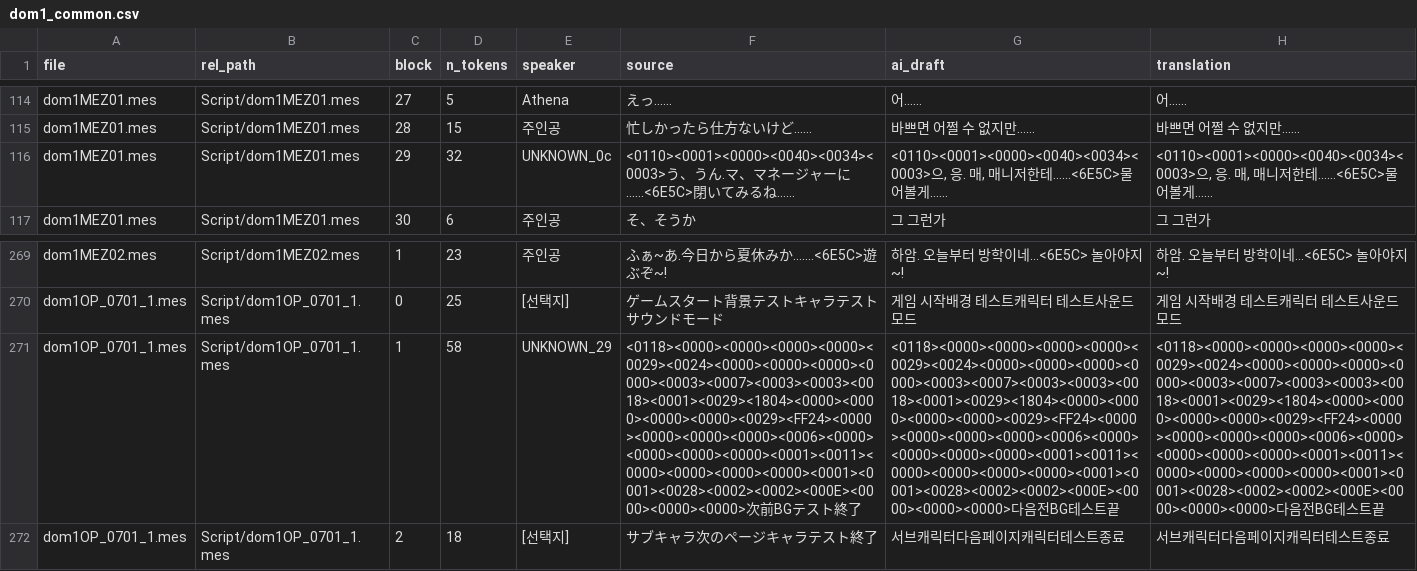
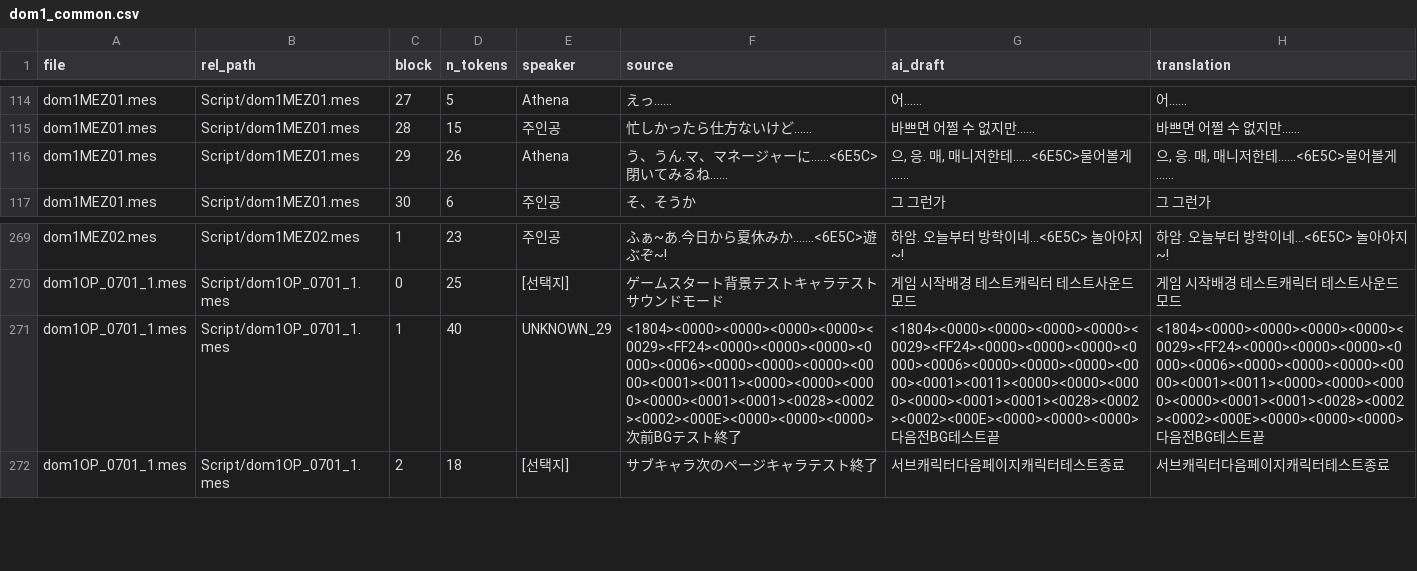
Before and after one commit to garoad/ds_dom_kor_patch, a CSV file: translations/dom1_common.csv, drawn as a sheet; only a part is shown, gaps mark what is left out; the diff names each change by its address in the sheet, - before the commit and + after, or states it on an @@ line.

Commit message:
character scripts translation

```diff
--- a/translations/dom1_common.csv
+++ b/translations/dom1_common.csv
-D116 (n_tokens): 32
+D116 (n_tokens): 26
-E116 (speaker): UNKNOWN_0c
+E116 (speaker): Athena
-F116 (source): <0110><0001><0000><0040><0034><0003>う、…
+F116 (source): う、…
-G116 (ai_draft): <0110><0001><0000><0040><0034><0003>으,…
+G116 (ai_draft): 으,…
-H116 (translation): <0110><0001><0000><0040><0034><0003>으,…
+H116 (translation): 으,…
-D271 (n_tokens): 58
+D271 (n_tokens): 40
-F271 (source): <0118><0000><0000><0000><0000><0029><0024><0000><0000><0000><0000><0003><0007><0003><0003><0018><0001><0029><1804><0000><0000><0000><0000><0029><FF24><0000><0000><0000><0000><0006><0000><0000><0000><0000><0001><0011><0000><0000><0000><0000><0001><0001><0028><0002><0002><000E><0000><0000><0000>次前…
+F271 (source): <1804><0000><0000><0000><0000><0029><FF24><0000><0000><0000><0000><0006><0000><0000><0000><0000><0001><0011><0000><0000><0000><0000><0001><0001><0028><0002><0002><000E><0000><0000><0000>次前…
-G271 (ai_draft): <0118><0000><0000><0000><0000><0029><0024><0000><0000><0000><0000><0003><0007><0003><0003><0018><0001><0029><1804><0000><0000><0000><0000><0029><FF24><0000><0000><0000><0000><0006><0000><0000><0000><0000><0001><0011><0000><0000><0000><0000><0001><0001><0028><0002><0002><000E><0000><0000><0000>다음…
+G271 (ai_draft): <1804><0000><0000><0000><0000><0029><FF24><0000><0000><0000><0000><0006><0000><0000><0000><0000><0001><0011><0000><0000><0000><0000><0001><0001><0028><0002><0002><000E><0000><0000><0000>다음…
-H271 (translation): <0118><0000><0000><0000><0000><0029><0024><0000><0000><0000><0000><0003><0007><0003><0003><0018><0001><0029><1804><0000><0000><0000><0000><0029><FF24><0000><0000><0000><0000><0006><0000><0000><0000><0000><0001><0011><0000><0000><0000><0000><0001><0001><0028><0002><0002><000E><0000><0000><0000>다음…
+H271 (translation): <1804><0000><0000><0000><0000><0029><FF24><0000><0000><0000><0000><0006><0000><0000><0000><0000><0001><0011><0000><0000><0000><0000><0001><0001><0028><0002><0002><000E><0000><0000><0000>다음…
```
Also changed, not shown: translations/system_common.csv, 5 other files.
